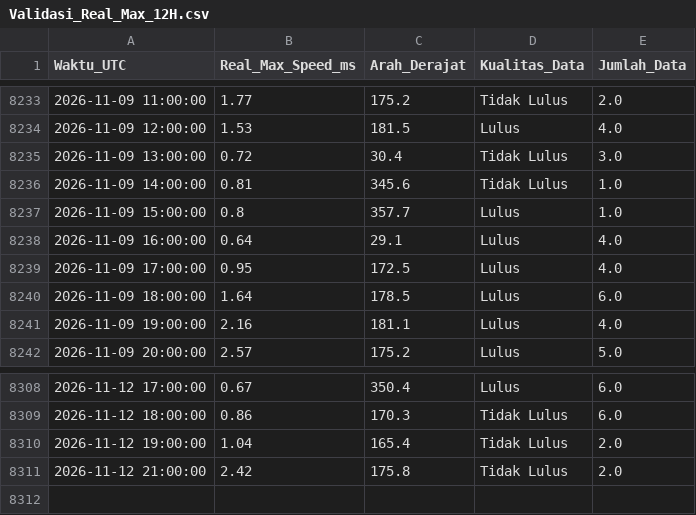
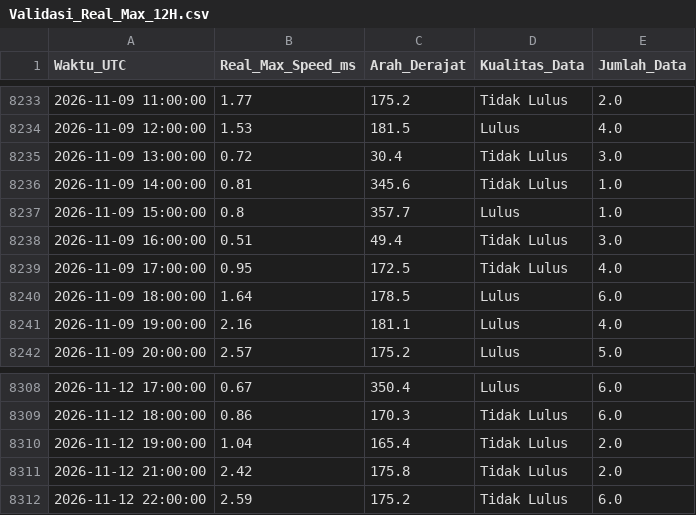
Before and after one commit to Umarhaidaralfaruq/MARLIN-Marine-Current-Intelligence-System, a CSV file: Hasil_Validasi/Validasi_Real_Max_12H.csv, drawn as a sheet; only a part is shown, gaps mark what is left out.

```diff
--- a/Hasil_Validasi/Validasi_Real_Max_12H.csv
+++ b/Hasil_Validasi/Validasi_Real_Max_12H.csv
@@ -8237,4 +8237,4 @@ Waktu_UTC,Real_Max_Speed_ms,Arah_Derajat,Kualitas_Data,Jumlah_Data
 2026-11-09 15:00:00,0.8,357.7,Lulus,1.0
-2026-11-09 16:00:00,0.64,29.1,Lulus,4.0
-2026-11-09 17:00:00,0.95,172.5,Lulus,4.0
+2026-11-09 16:00:00,0.51,49.4,Tidak Lulus,3.0
+2026-11-09 17:00:00,0.95,172.5,Tidak Lulus,4.0
 2026-11-09 18:00:00,1.64,178.5,Lulus,6.0
@@ -8311 +8311,2 @@ Waktu_UTC,Real_Max_Speed_ms,Arah_Derajat,Kualitas_Data,Jumlah_Data
 2026-11-12 21:00:00,2.42,175.8,Tidak Lulus,2.0
+2026-11-12 22:00:00,2.59,175.2,Tidak Lulus,6.0
```
Also changed, not shown: 1 other file.
